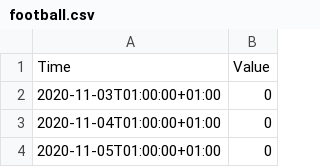
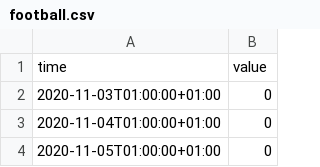
Before and after one commit to phmngocnghia/analytic-app, a CSV file: src/data/football.csv, drawn as a sheet; only a part is shown.

Commit message:
clear time

```diff
--- a/src/data/football.csv
+++ b/src/data/football.csv
@@ -1,2 +1,2 @@
-"Time";"Value"
+"time";"value"
 "2020-11-03T01:00:00+01:00";0
```
Also changed, not shown: 1 other file.
